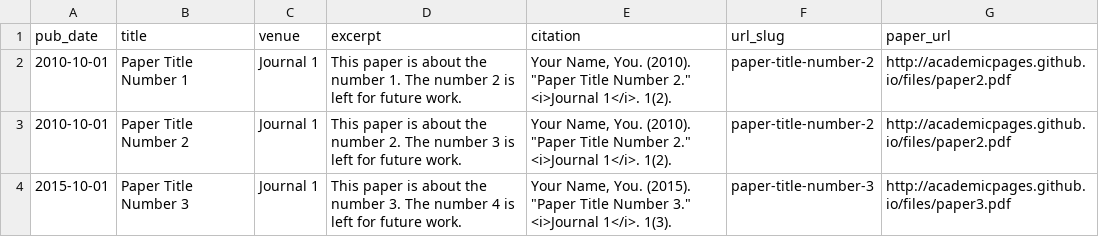
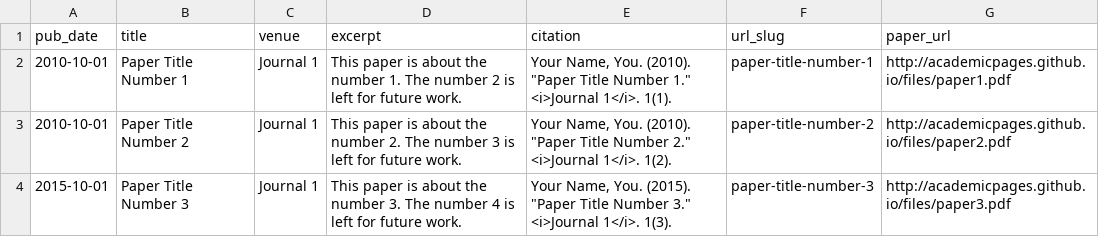
Before and after one commit to TalHassner/home, a TSV file: markdown_generator/publications.tsv, drawn as a sheet.

Commit message:
Update publications.tsv

```diff
--- a/markdown_generator/publications.tsv
+++ b/markdown_generator/publications.tsv
@@ -1,3 +1,3 @@
 pub_date	title	venue	excerpt	citation	url_slug	paper_url
-2010-10-01	Paper Title Number 1	Journal 1	This paper is about the number 1. The number 2 is left for future work.	Your Name, You. (2010). "Paper Title Number 2." <i>Journal 1</i>. 1(2).	paper-title-number-2	http://academicpages.github.io/files/paper2.pdf
+2010-10-01	Paper Title Number 1	Journal 1	This paper is about the number 1. The number 2 is left for future work.	Your Name, You. (2010). "Paper Title Number 1." <i>Journal 1</i>. 1(1).	paper-title-number-1	http://academicpages.github.io/files/paper1.pdf
 2010-10-01	Paper Title Number 2	Journal 1	This paper is about the number 2. The number 3 is left for future work.	Your Name, You. (2010). "Paper Title Number 2." <i>Journal 1</i>. 1(2).	paper-title-number-2	http://academicpages.github.io/files/paper2.pdf
```
